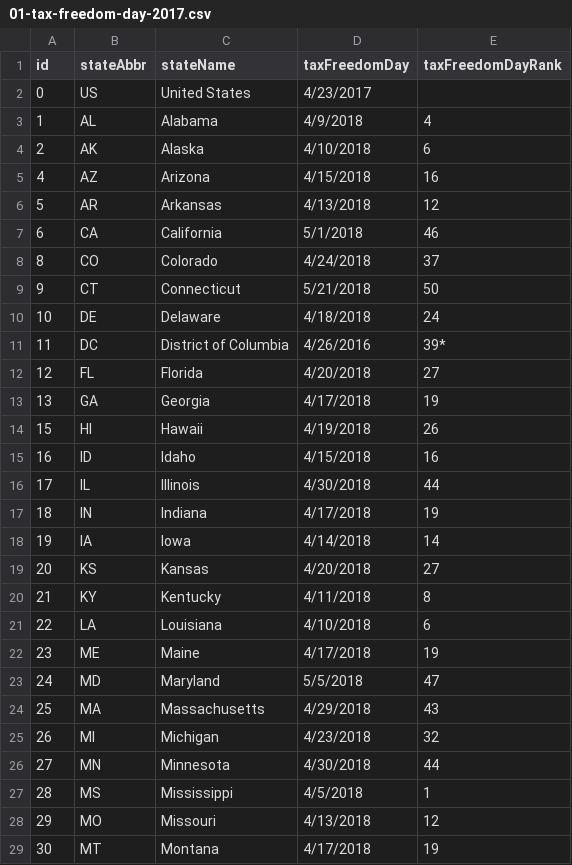
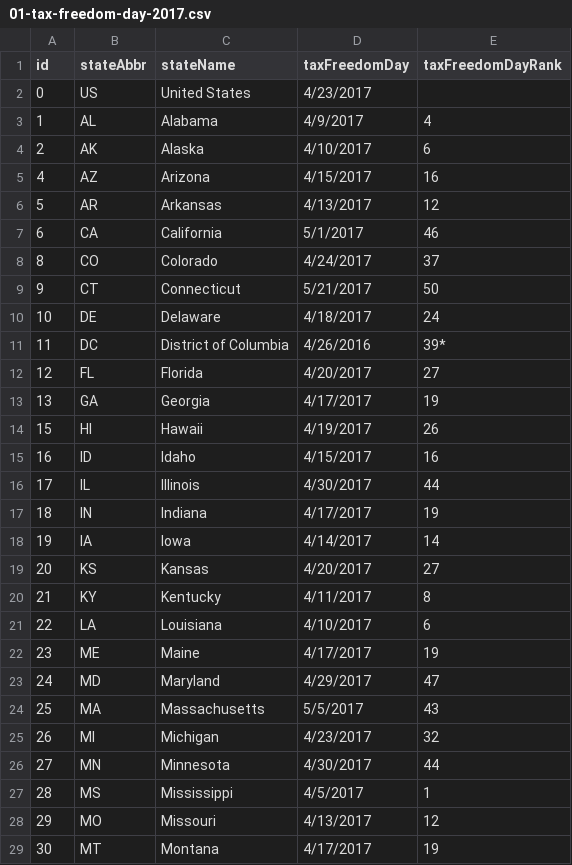
Before and after one commit to TaxFoundation/facts-and-figures, a CSV file: 01-tax-freedom-day-2017.csv, drawn as a sheet; only a part is shown; the diff covers the shown part only.

Commit message:
Corrections to TFD

```diff
--- a/01-tax-freedom-day-2017.csv
+++ b/01-tax-freedom-day-2017.csv
@@ -2,28 +2,28 @@ id,stateAbbr,stateName,taxFreedomDay,taxFreedomDayRank
 0,US,United States,4/23/2017,
-1,AL,Alabama,4/9/2018,4
-2,AK,Alaska,4/10/2018,6
-4,AZ,Arizona,4/15/2018,16
-5,AR,Arkansas,4/13/2018,12
-6,CA,California,5/1/2018,46
-8,CO,Colorado,4/24/2018,37
-9,CT,Connecticut,5/21/2018,50
-10,DE,Delaware,4/18/2018,24
+1,AL,Alabama,4/9/2017,4
+2,AK,Alaska,4/10/2017,6
+4,AZ,Arizona,4/15/2017,16
+5,AR,Arkansas,4/13/2017,12
+6,CA,California,5/1/2017,46
+8,CO,Colorado,4/24/2017,37
+9,CT,Connecticut,5/21/2017,50
+10,DE,Delaware,4/18/2017,24
 11,DC,District of Columbia,4/26/2016,39*
-12,FL,Florida,4/20/2018,27
-13,GA,Georgia,4/17/2018,19
-15,HI,Hawaii,4/19/2018,26
-16,ID,Idaho,4/15/2018,16
-17,IL,Illinois,4/30/2018,44
-18,IN,Indiana,4/17/2018,19
-19,IA,Iowa,4/14/2018,14
-20,KS,Kansas,4/20/2018,27
-21,KY,Kentucky,4/11/2018,8
-22,LA,Louisiana,4/10/2018,6
-23,ME,Maine,4/17/2018,19
-24,MD,Maryland,5/5/2018,47
-25,MA,Massachusetts,4/29/2018,43
-26,MI,Michigan,4/23/2018,32
-27,MN,Minnesota,4/30/2018,44
-28,MS,Mississippi,4/5/2018,1
-29,MO,Missouri,4/13/2018,12
-30,MT,Montana,4/17/2018,19
+12,FL,Florida,4/20/2017,27
+13,GA,Georgia,4/17/2017,19
+15,HI,Hawaii,4/19/2017,26
+16,ID,Idaho,4/15/2017,16
+17,IL,Illinois,4/30/2017,44
+18,IN,Indiana,4/17/2017,19
+19,IA,Iowa,4/14/2017,14
+20,KS,Kansas,4/20/2017,27
+21,KY,Kentucky,4/11/2017,8
+22,LA,Louisiana,4/10/2017,6
+23,ME,Maine,4/17/2017,19
+24,MD,Maryland,4/29/2017,47
+25,MA,Massachusetts,5/5/2017,43
+26,MI,Michigan,4/23/2017,32
+27,MN,Minnesota,4/30/2017,44
+28,MS,Mississippi,4/5/2017,1
+29,MO,Missouri,4/13/2017,12
+30,MT,Montana,4/17/2017,19
```
Also changed, not shown: 24 edited cells elsewhere in this file.
